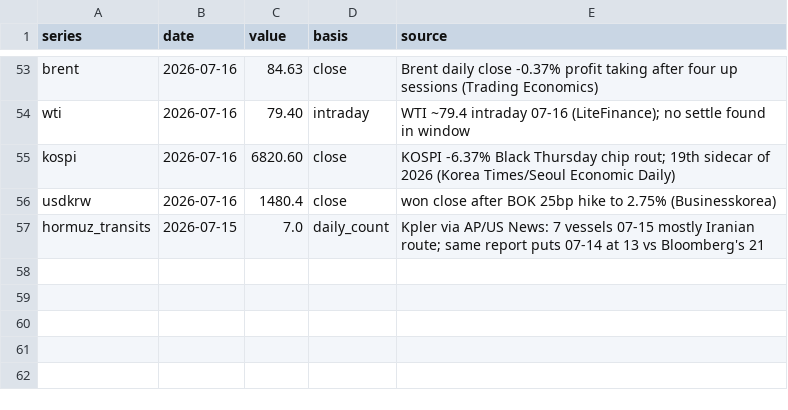
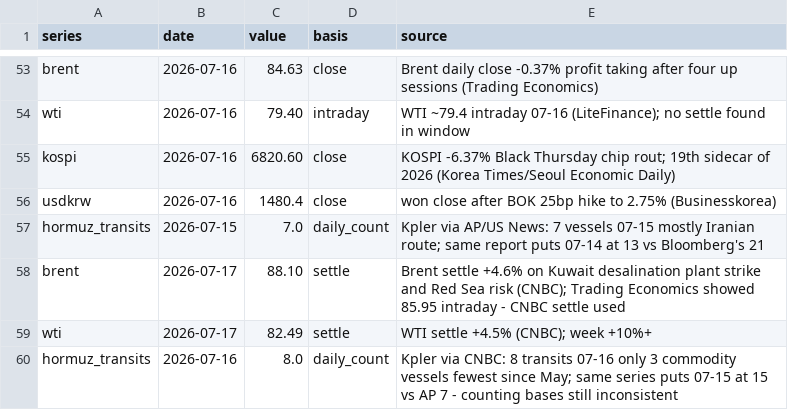
Before and after one commit to willsheo/middle-east-news, a CSV file: data/observations.csv, drawn as a sheet; only a part is shown, gaps mark what is left out; the diff names each change by its address in the sheet, - before the commit and + after, or states it on an @@ line.

```diff
--- a/data/observations.csv
+++ b/data/observations.csv
+row 58: brent | 2026-07-17 | 88.10 | settle | Brent settle +4.6% on Kuwait desalination plant strike and Red Sea risk (CNBC); Trading Economics showed 85.95 intraday - CNBC settle used
+row 59: wti | 2026-07-17 | 82.49 | settle | WTI settle +4.5% (CNBC); week +10%+
+row 60: hormuz_transits | 2026-07-16 | 8.0 | daily_count | Kpler via CNBC: 8 transits 07-16 only 3 commodity vessels fewest since May; same series puts 07-15 at 15 vs AP 7 - counting bases still inconsistent
```
Also changed, not shown: data/events.csv, data/series.csv, 13 other files.
